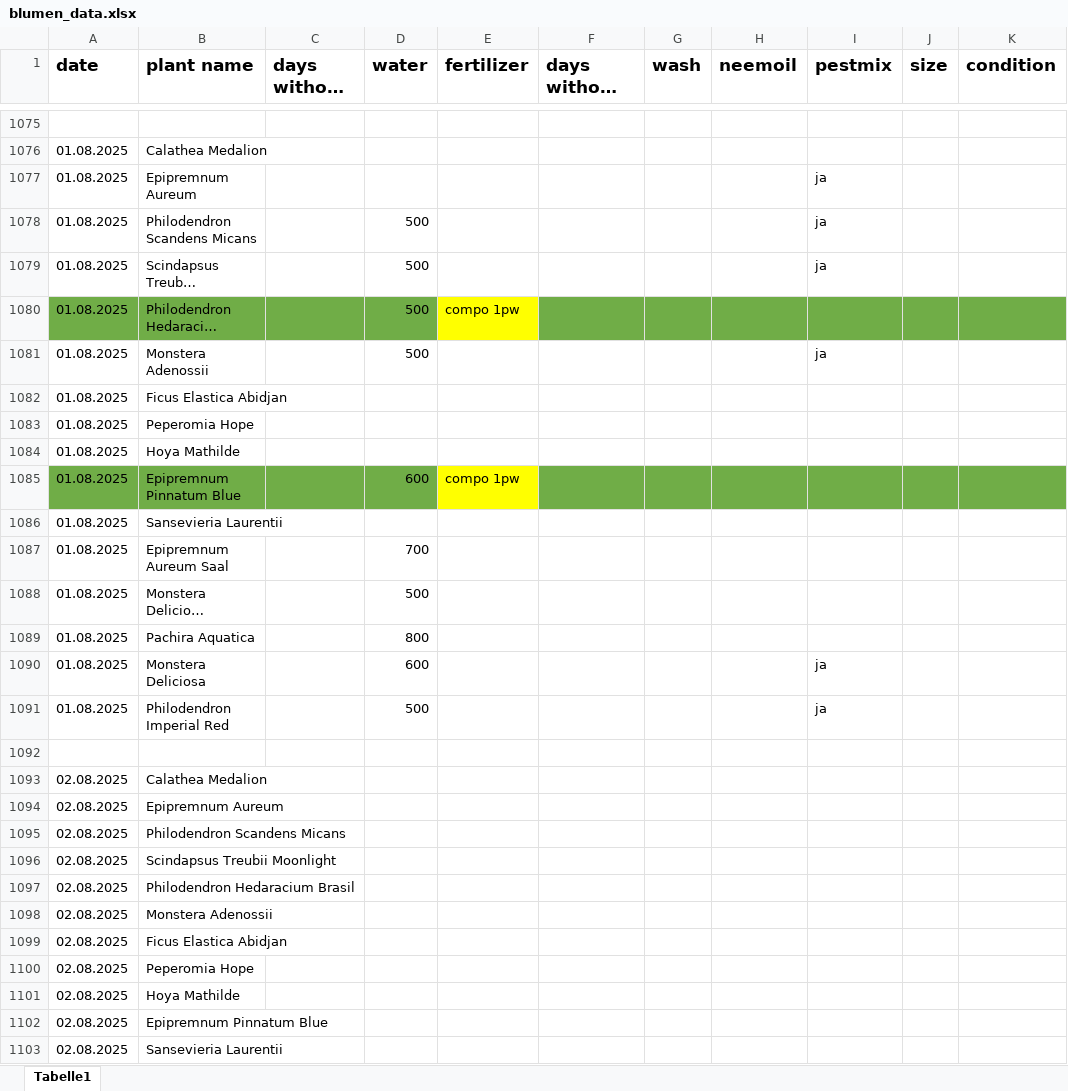
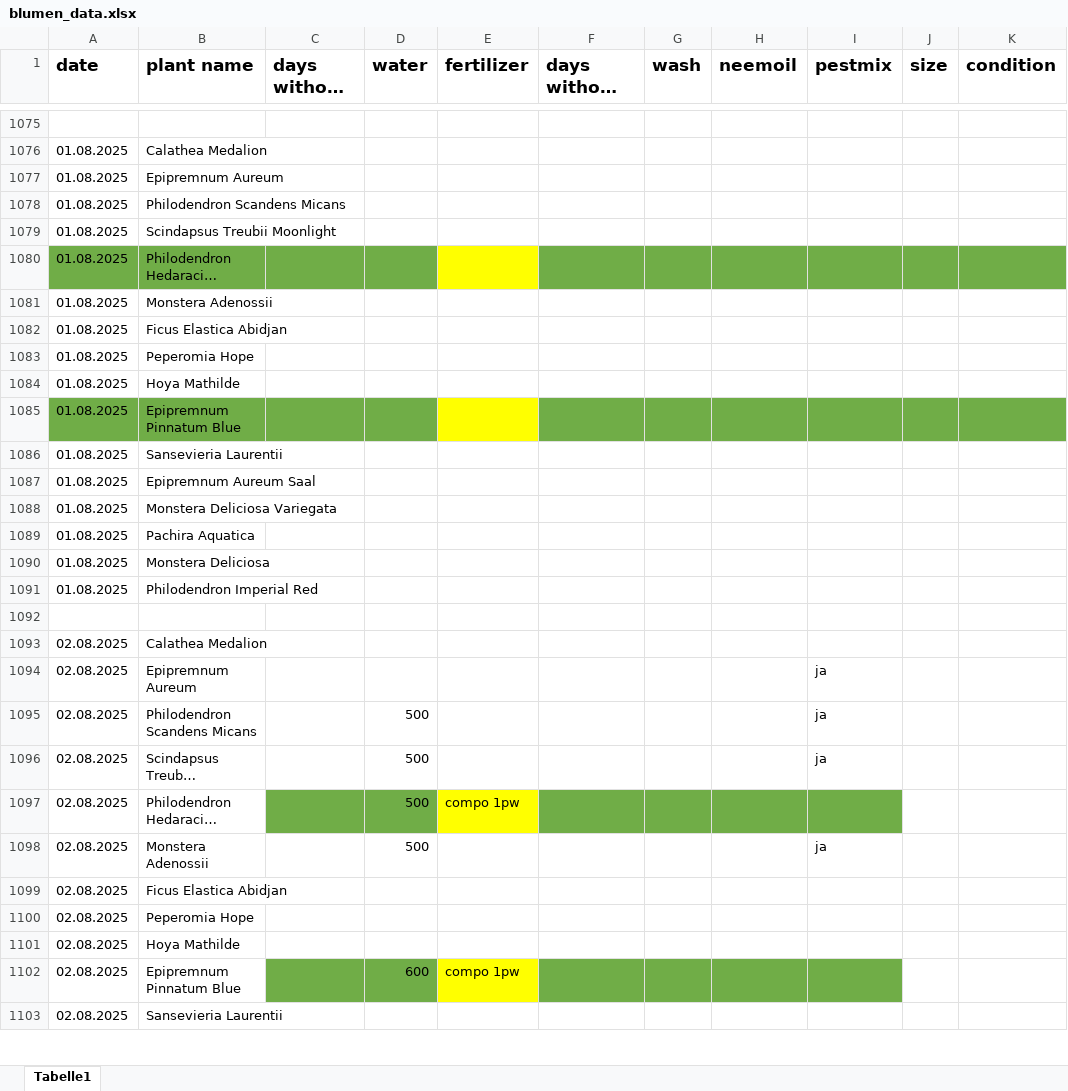
Before and after one commit to Iakithega/blumn, an Excel workbook: data/blumen_data.xlsx, sheet Tabelle1, drawn as a sheet; only a part is shown, gaps mark what is left out; long unchanged cells end in …; values as stored, in another font and other column widths than the file's, no borders; the diff covers the shown part only; the diff names each change by its address in the sheet, - before the commit and + after, or states it on an @@ line.

Commit message:
nentry

```diff
--- a/data/blumen_data.xlsx (sheet Tabelle1)
+++ b/data/blumen_data.xlsx (sheet Tabelle1)
-I1077:I1079 (pestmix): ja
+I1077:I1079 (pestmix): (empty)
-D1078:D1081 (water): 500
+D1078:D1081 (water): (empty)
-E1080 (fertilizer): compo 1pw
+E1080 (fertilizer): (empty)
-I1081 (pestmix): ja
+I1081 (pestmix): (empty)
-D1085 (water): 600
+D1085 (water): (empty)
-E1085 (fertilizer): compo 1pw
+E1085 (fertilizer): (empty)
-D1087 (water): 700
+D1087 (water): (empty)
-D1088 (water): 500
+D1088 (water): (empty)
-D1089 (water): 800
+D1089 (water): (empty)
-D1090 (water): 600
+D1090 (water): (empty)
-I1090:I1091 (pestmix): ja
+I1090:I1091 (pestmix): (empty)
-D1091 (water): 500
+D1091 (water): (empty)
-I1094:I1096 (pestmix): (empty)
+I1094:I1096 (pestmix): ja
-D1095:D1098 (water): (empty)
+D1095:D1098 (water): 500
-C1097:D1097 fill: none
+C1097:D1097 fill: #70AD47
-E1097 (fertilizer): (empty)
+E1097 (fertilizer): compo 1pw
-E1097 fill: none
+E1097 fill: #FFFF00
-F1097:I1097 fill: none
+F1097:I1097 fill: #70AD47
-I1098 (pestmix): (empty)
+I1098 (pestmix): ja
-C1102:D1102 fill: none
+C1102:D1102 fill: #70AD47
-D1102 (water): (empty)
+D1102 (water): 600
-E1102 (fertilizer): (empty)
+E1102 (fertilizer): compo 1pw
-E1102 fill: none
+E1102 fill: #FFFF00
-F1102:I1102 fill: none
+F1102:I1102 fill: #70AD47
```
Also changed, not shown: 7 edited cells elsewhere in this sheet.
